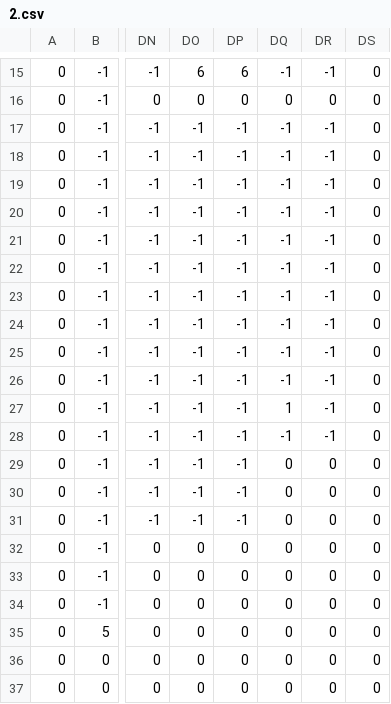
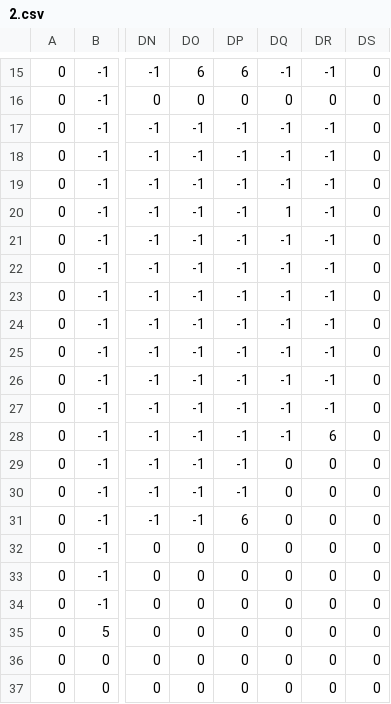
Before and after one commit to Ruby101-was-taken/MDP-CA2-Ruby-And-Darren, a CSV file: gd4_sfml_tcp_game/Media/Levels/2.csv, drawn as a sheet; only a part is shown, gaps mark what is left out; the diff names each change by its address in the sheet, - before the commit and + after, or states it on an @@ line.

```diff
--- a/gd4_sfml_tcp_game/Media/Levels/2.csv
+++ b/gd4_sfml_tcp_game/Media/Levels/2.csv
-DQ20: -1
+DQ20: 1
-DQ27: 1
+DQ27: -1
-DR28: -1
+DR28: 6
-DP31: -1
+DP31: 6
```
Also changed, not shown: 3 other files.
